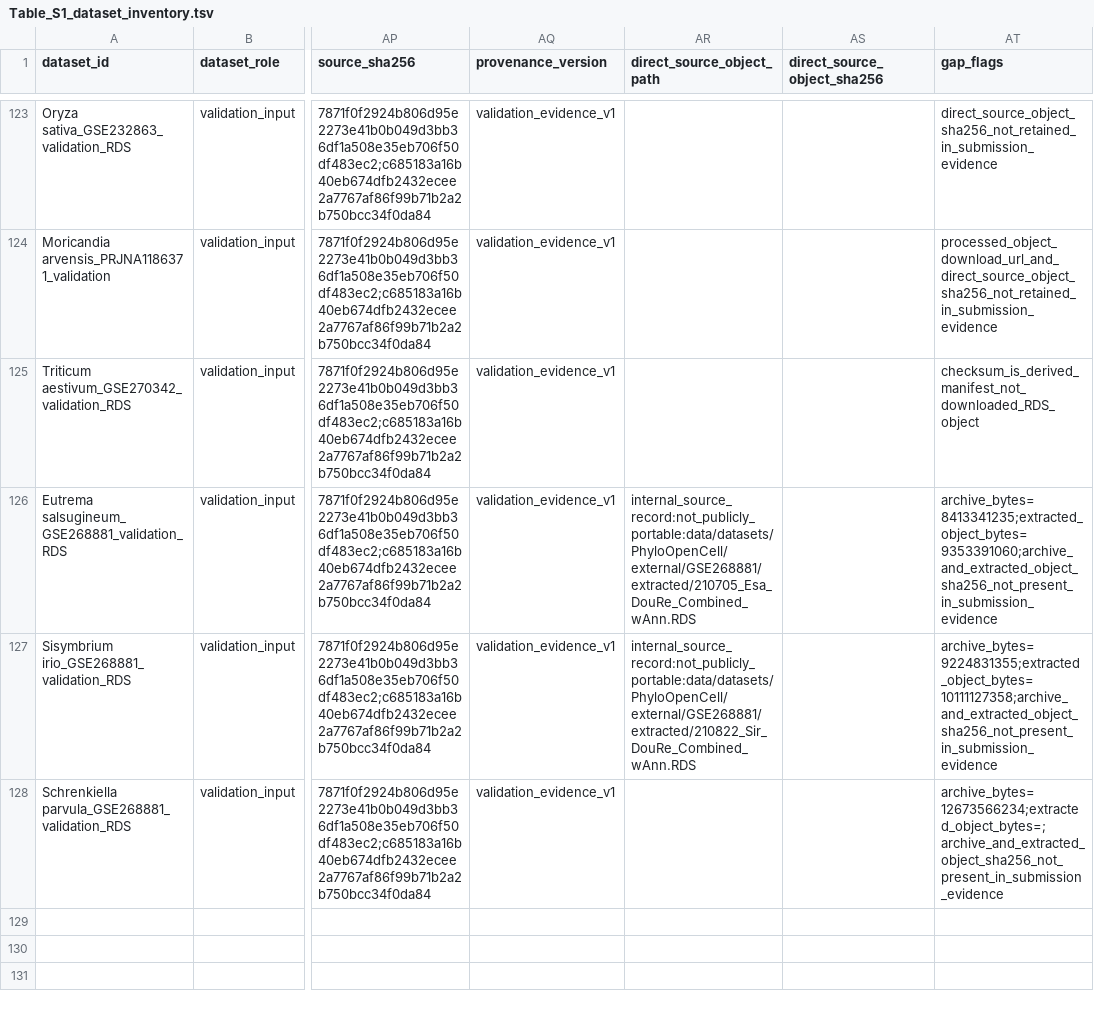
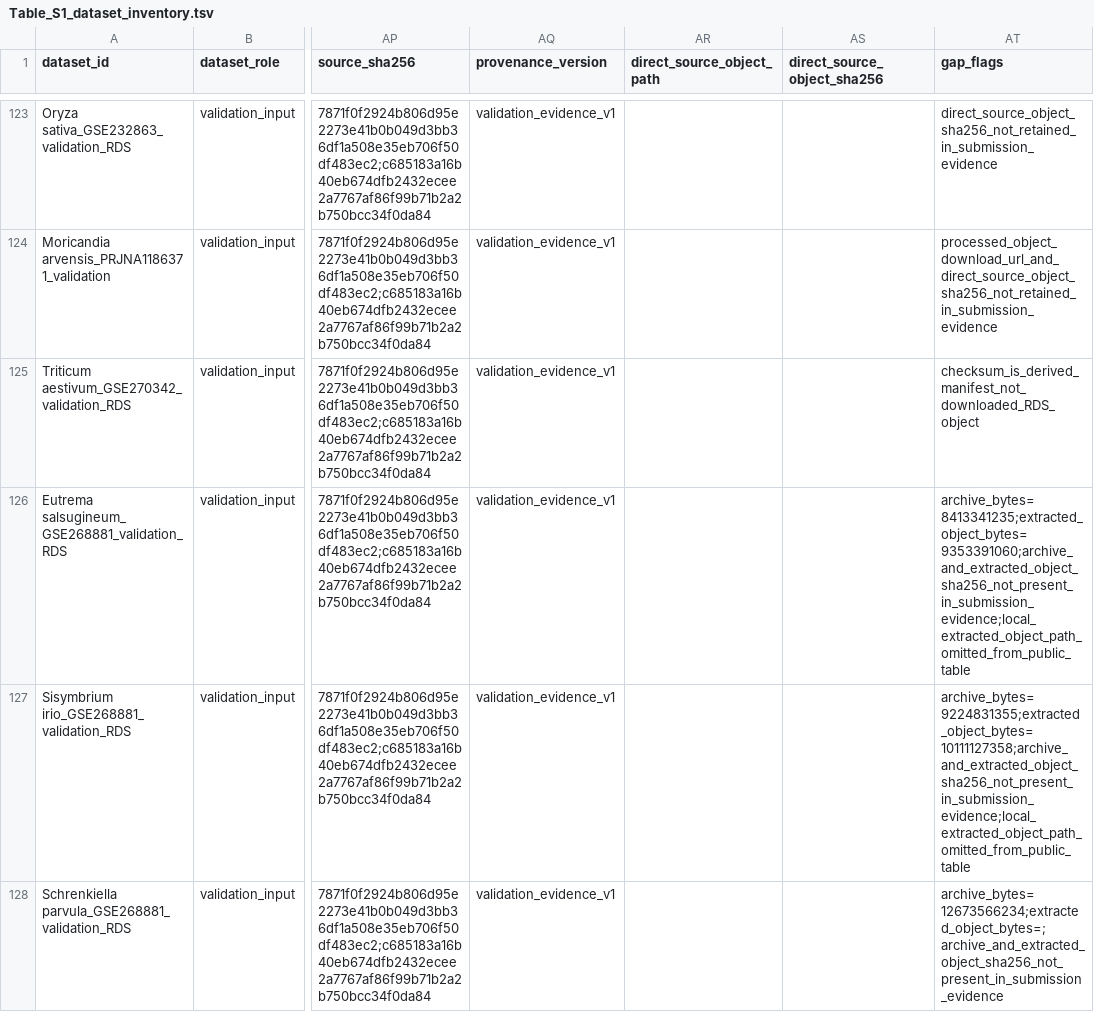
Before and after one commit to haibinzheng/PlantHOP, a TSV file: results/supplementary/Table_S1_dataset_inventory.tsv, drawn as a sheet; only a part is shown, gaps mark what is left out; the diff names each change by its address in the sheet, - before the commit and + after, or states it on an @@ line.

```diff
--- a/results/supplementary/Table_S1_dataset_inventory.tsv
+++ b/results/supplementary/Table_S1_dataset_inventory.tsv
-AR126 (direct_source_object_path): internal_source_record:not_publicly_portable:data/datasets/PhyloOpenCell/external/GSE268881/extracted/210705_Esa_DouRe_Combined_wAnn.RDS
+AR126 (direct_source_object_path): (empty)
-AT126 (gap_flags): archive_bytes=8413341235;extracted_object_bytes=9353391060;archive_and_extracted_object_sha256_not_present_in_submission_evidence
+AT126 (gap_flags): archive_bytes=8413341235;extracted_object_bytes=9353391060;archive_and_extracted_object_sha256_not_present_in_submission_evidence;local_extracted_object_path_omitted_from_public_table
-AR127 (direct_source_object_path): internal_source_record:not_publicly_portable:data/datasets/PhyloOpenCell/external/GSE268881/extracted/210822_Sir_DouRe_Combined_wAnn.RDS
+AR127 (direct_source_object_path): (empty)
-AT127 (gap_flags): archive_bytes=9224831355;extracted_object_bytes=10111127358;archive_and_extracted_object_sha256_not_present_in_submission_evidence
+AT127 (gap_flags): archive_bytes=9224831355;extracted_object_bytes=10111127358;archive_and_extracted_object_sha256_not_present_in_submission_evidence;local_extracted_object_path_omitted_from_public_table
```
Also changed, not shown: results/supplementary/Table_S4_xylem_orthogroup_program.tsv, results/supplementary/Table_S5_replicate_metrics_controls_exclusions.tsv, 3 other files.
